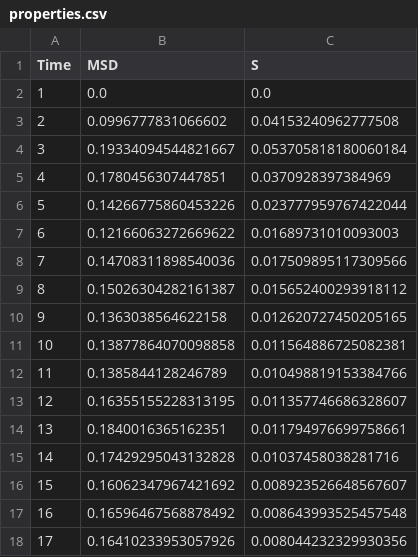
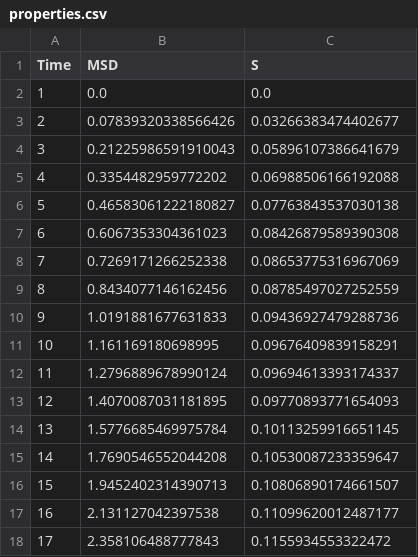
Before and after one commit to Steelneck/Molecular-Dynamics, a CSV file: Visualization/properties.csv, drawn as a sheet; only a part is shown; the diff covers the shown part only.

```diff
--- a/Visualization/properties.csv
+++ b/Visualization/properties.csv
@@ -2,17 +2,17 @@ Time;MSD;S
 1;0.0;0.0
-2;0.0996777831066602;0.04153240962777508
-3;0.19334094544821667;0.053705818180060184
-4;0.1780456307447851;0.0370928397384969
-5;0.14266775860453226;0.023777959767422044
-6;0.12166063272669622;0.01689731010093003
-7;0.14708311898540036;0.017509895117309566
-8;0.15026304282161387;0.015652400293918112
-9;0.1363038564622158;0.012620727450205165
-10;0.13877864070098858;0.011564886725082381
-11;0.1385844128246789;0.010498819153384766
-12;0.16355155228313195;0.011357746686328607
-13;0.1840016365162351;0.011794976699758661
-14;0.17429295043132828;0.01037458038281716
-15;0.16062347967421692;0.008923526648567607
-16;0.16596467568878492;0.008643993525457548
-17;0.16410233953057926;0.008044232329930356
+2;0.07839320338566426;0.03266383474402677
+3;0.21225986591910043;0.05896107386641679
+4;0.3354482959772202;0.06988506166192088
+5;0.46583061222180827;0.07763843537030138
+6;0.6067353304361023;0.08426879589390308
+7;0.7269171266252338;0.08653775316967069
+8;0.8434077146162456;0.08785497027252559
+9;1.0191881677631833;0.09436927479288736
+10;1.161169180698995;0.09676409839158291
+11;1.2796889678990124;0.09694613393174337
+12;1.4070087031181895;0.09770893771654093
+13;1.5776685469975784;0.10113259916651145
+14;1.7690546552044208;0.10530087233359647
+15;1.9452402314390713;0.10806890174661507
+16;2.131127042397538;0.11099620012487177
+17;2.358106488777843;0.1155934553322472
```
Also changed, not shown: 166 edited cells elsewhere in this file, 1 other file.
